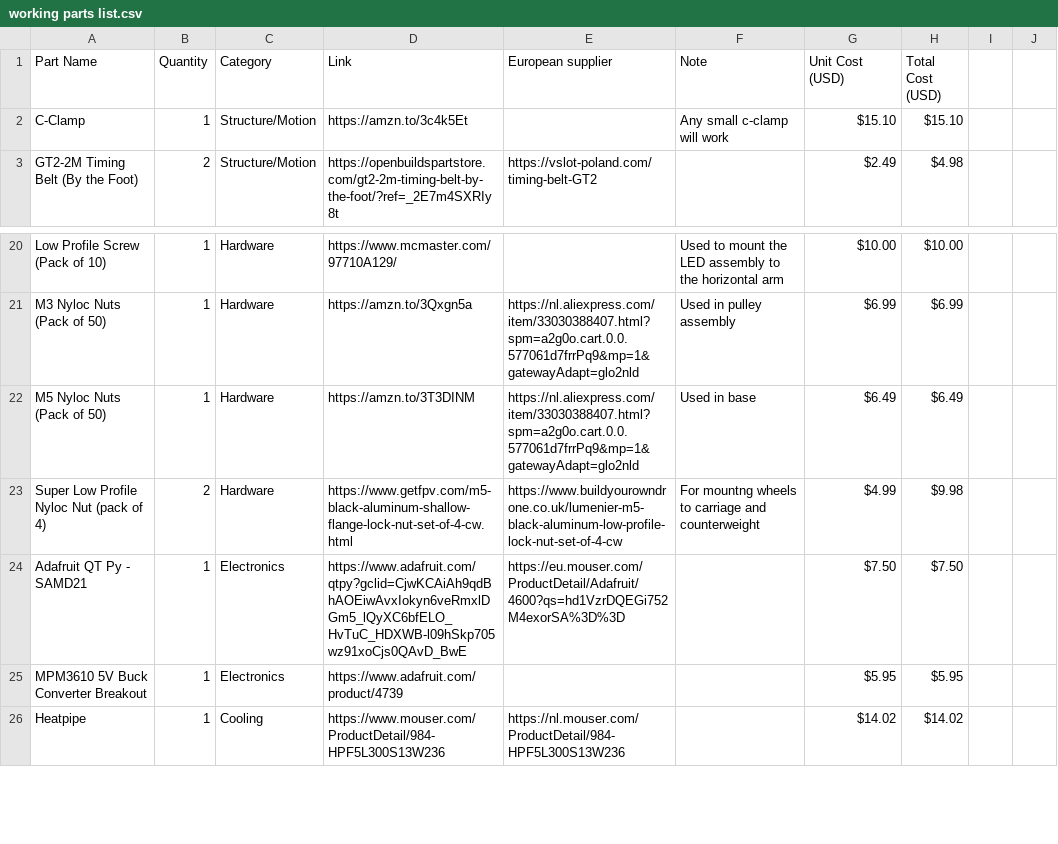
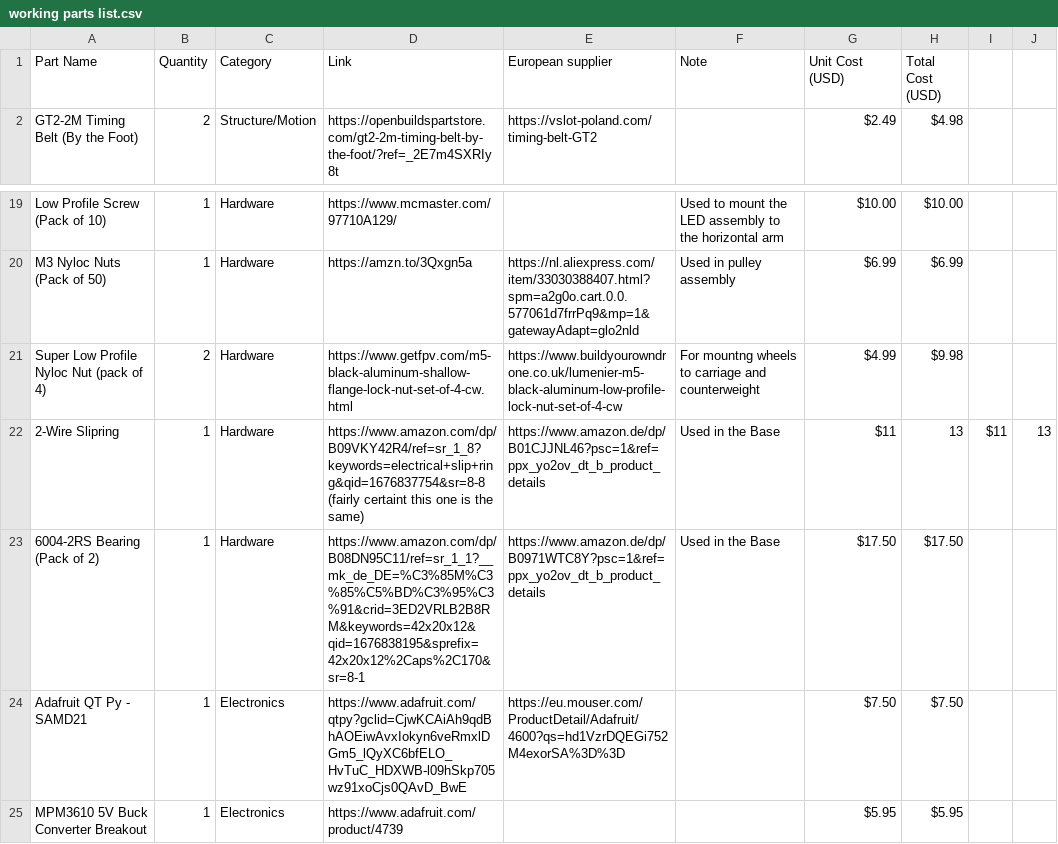
Before and after one commit to stevenbennett/DIYson, a CSV file: DIYson/working parts list.csv, drawn as a sheet; only a part is shown, gaps mark what is left out; the shorter side is filled out with more unchanged rows; removed rows and columns are numbered as before the commit, all else as after; the diff names each change by its address in the sheet, - before the commit and + after, or states it on an @@ line.

Commit message:
Added all Parts for new Base

```diff
--- a/DIYson/working parts list.csv
+++ b/DIYson/working parts list.csv
-row 2: C-Clamp | 1 | Structure/Motion | https://amzn.to/3c4k5Et |  | Any small c-clamp will work | $15.10 | $15.10
-row 22: M5 Nyloc Nuts (Pack of 50) | 1 | Hardware | https://amzn.to/3T3DINM | https://nl.aliexpress.com/item/33030388407.html?spm=a2g0o.cart.0.0.577061d7frrPq9&mp=1&gatewayAdapt=glo2nld | Used in base | $6.49 | $6.49
+row 22: 2-Wire Slipring | 1 | Hardware | https://www.amazon.com/dp/B09VKY42R4/ref=sr_1_8?keywords=electrical+slip+ring&qid=1676837754&sr=8-8 (fairly certaint this one is the same) | https://www.amazon.de/dp/B01CJJNL46?psc=1&ref=ppx_yo2ov_dt_b_product_details | Used in the Base | $11 | 13 | $11 | 13
+row 23: 6004-2RS Bearing (Pack of 2) | 1 | Hardware | https://www.amazon.com/dp/B08DN95C11/ref=sr_1_1?__mk_de_DE=%C3%85M%C3%85%C5%BD%C3%95%C3%91&crid=3ED2VRLB2B8RM&keywords=42x20x12&qid=1676838195&sprefix=42x20x12%2Caps%2C170&sr=8-1 | https://www.amazon.de/dp/B0971WTC8Y?psc=1&ref=ppx_yo2ov_dt_b_product_details | Used in the Base | $17.50 | $17.50
```
